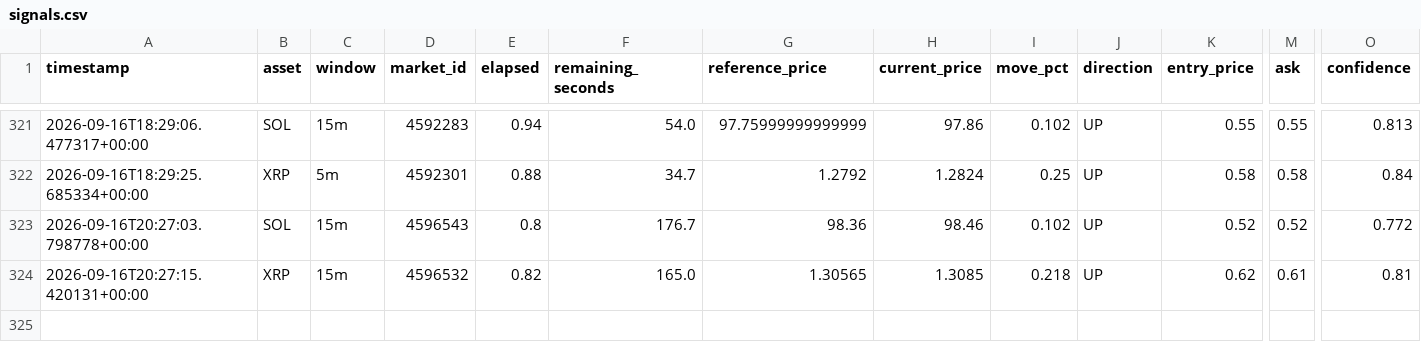
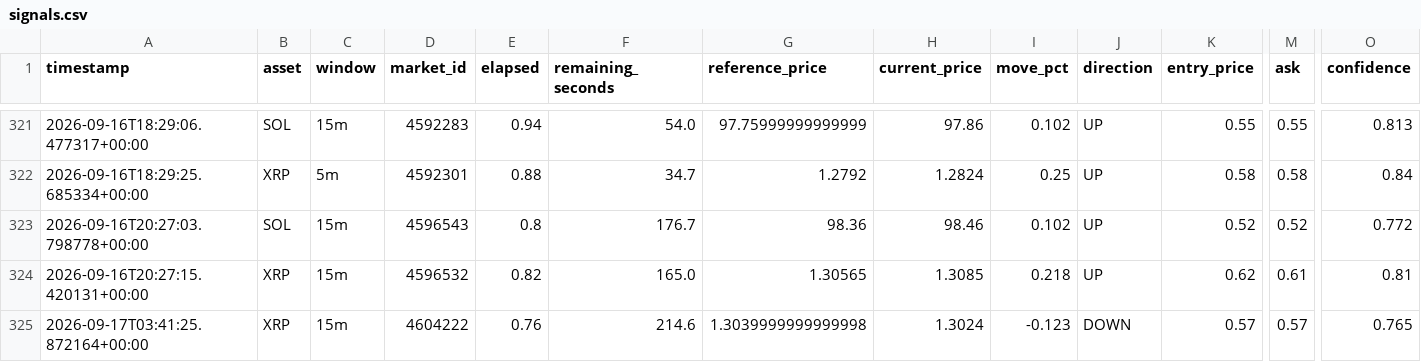
Before and after one commit to n85t594ht5-creator/polybot, a CSV file: signals.csv, drawn as a sheet; only a part is shown, gaps mark what is left out; rows hold the shown columns only; the diff names each change by its address in the sheet, - before the commit and + after, or states it on an @@ line.

```diff
--- a/signals.csv
+++ b/signals.csv
+row 325: 2026-09-17T03:41:25.872164+00:00 | XRP | 15m | 4604222 | 0.76 | 214.6 | 1.3039999999999998 | 1.3024 | -0.123 | DOWN | 0.57 | 0.57 | 0.765
```
Also changed, not shown: 2 other files.
